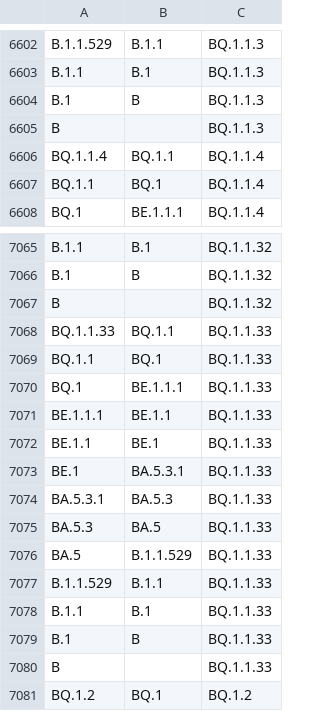
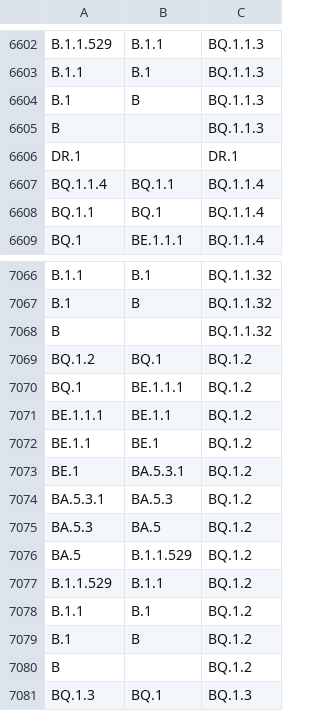
Before and after one commit to phac-nml/SARS-CoV-2-resources, a CSV file: lineage-hierarchy.csv, drawn as a sheet; only a part is shown, gaps mark what is left out; the shorter side is filled out with more unchanged rows; removed rows and columns are numbered as before the commit, all else as after; the diff names each change by its address in the sheet, - before the commit and + after, or states it on an @@ line.

Commit message:
updating hierarchy files

```diff
--- a/lineage-hierarchy.csv
+++ b/lineage-hierarchy.csv
+row 6606: DR.1 |  | DR.1
-row 7068: BQ.1.1.33 | BQ.1.1 | BQ.1.1.33
-row 7069: BQ.1.1 | BQ.1 | BQ.1.1.33
-row 7070: BQ.1 | BE.1.1.1 | BQ.1.1.33
-row 7071: BE.1.1.1 | BE.1.1 | BQ.1.1.33
-row 7072: BE.1.1 | BE.1 | BQ.1.1.33
-row 7073: BE.1 | BA.5.3.1 | BQ.1.1.33
-row 7074: BA.5.3.1 | BA.5.3 | BQ.1.1.33
-row 7075: BA.5.3 | BA.5 | BQ.1.1.33
-row 7076: BA.5 | B.1.1.529 | BQ.1.1.33
-row 7077: B.1.1.529 | B.1.1 | BQ.1.1.33
-row 7078: B.1.1 | B.1 | BQ.1.1.33
-row 7079: B.1 | B | BQ.1.1.33
-row 7080: B |  | BQ.1.1.33
```
Also changed, not shown: 3 other files.
